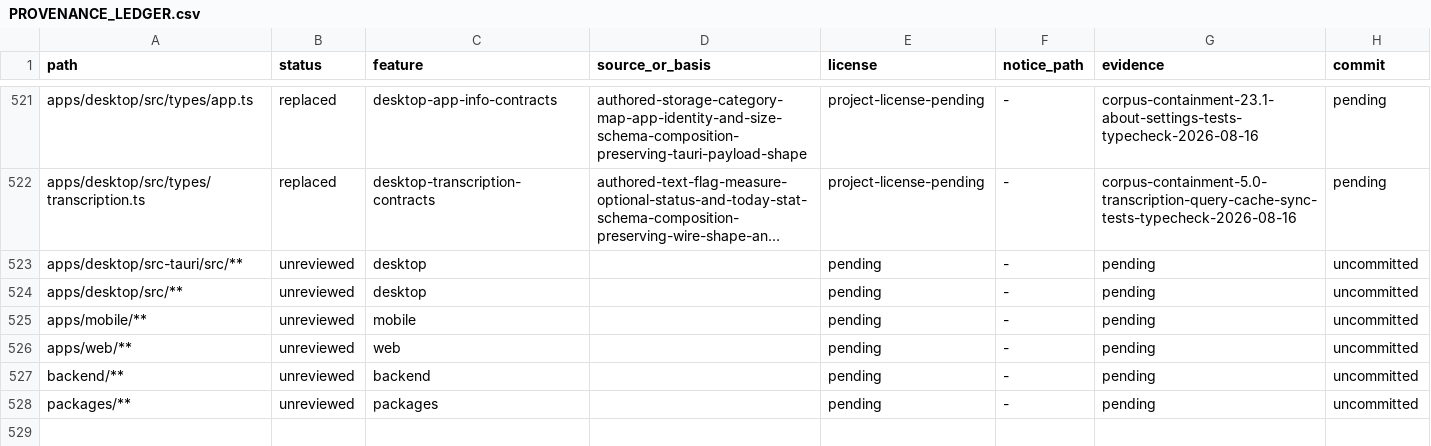
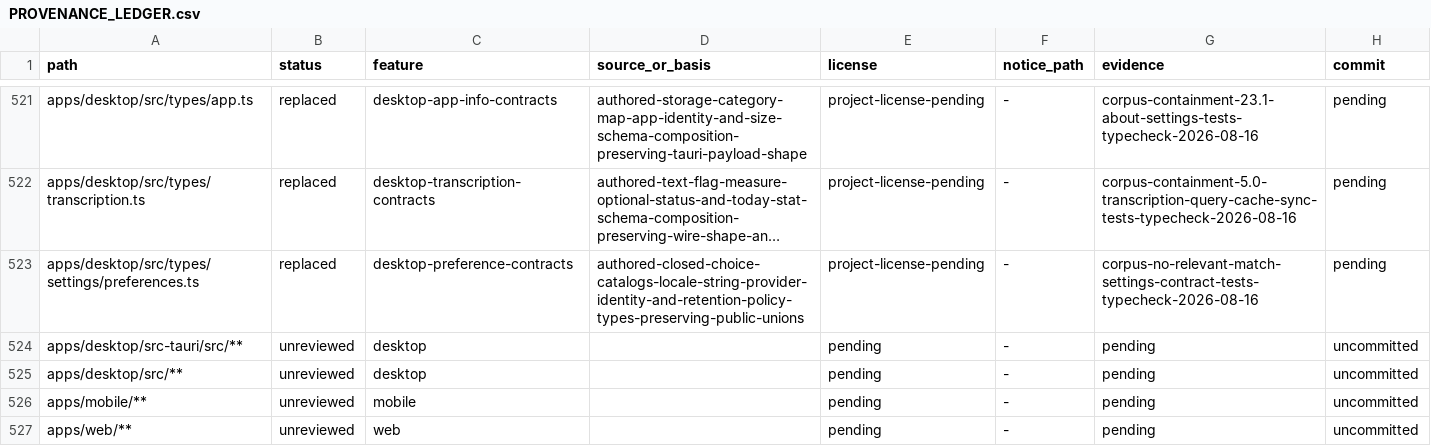
Before and after one commit to jamescardona11/looper, a CSV file: docs/rebuild/PROVENANCE_LEDGER.csv, drawn as a sheet; only a part is shown, gaps mark what is left out; the shorter side is filled out with more unchanged rows; long unchanged cells end in …; the diff names each change by its address in the sheet, - before the commit and + after, or states it on an @@ line.

Commit message:
refactor(desktop): compose preference contracts

```diff
--- a/docs/rebuild/PROVENANCE_LEDGER.csv
+++ b/docs/rebuild/PROVENANCE_LEDGER.csv
+row 523: apps/desktop/src/types/settings/preferences.ts | replaced | desktop-preference-contracts | authored-closed-choice-catalogs-locale-string-provider-identity-and-retention-policy-types-preserving-public-unions | project-license-pending | - | corpus-no-relevant-match-settings-contract-tests-typecheck-2026-08-16 | pending
```
Also changed, not shown: 1 other file.
